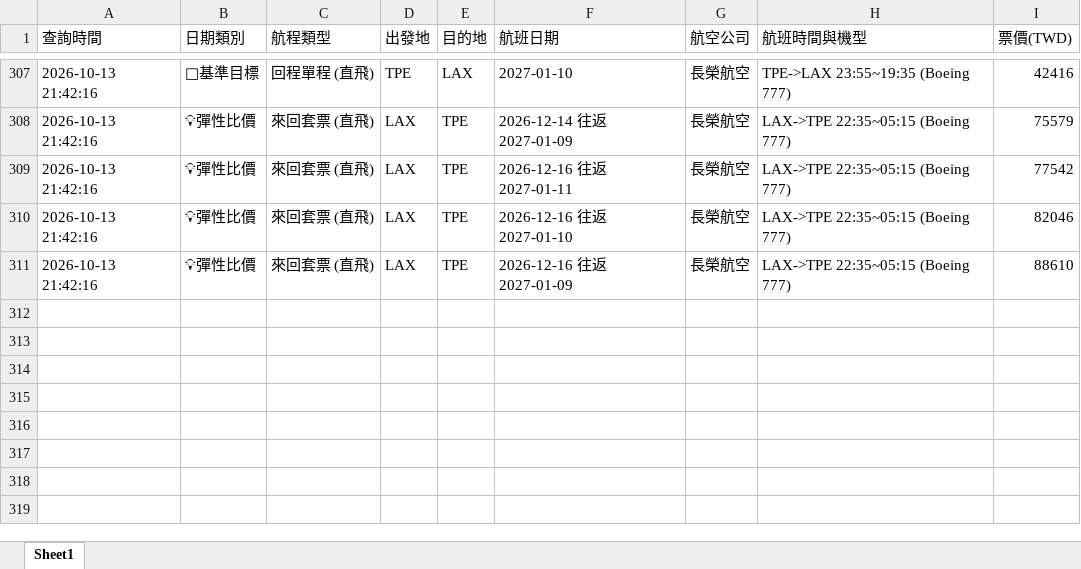
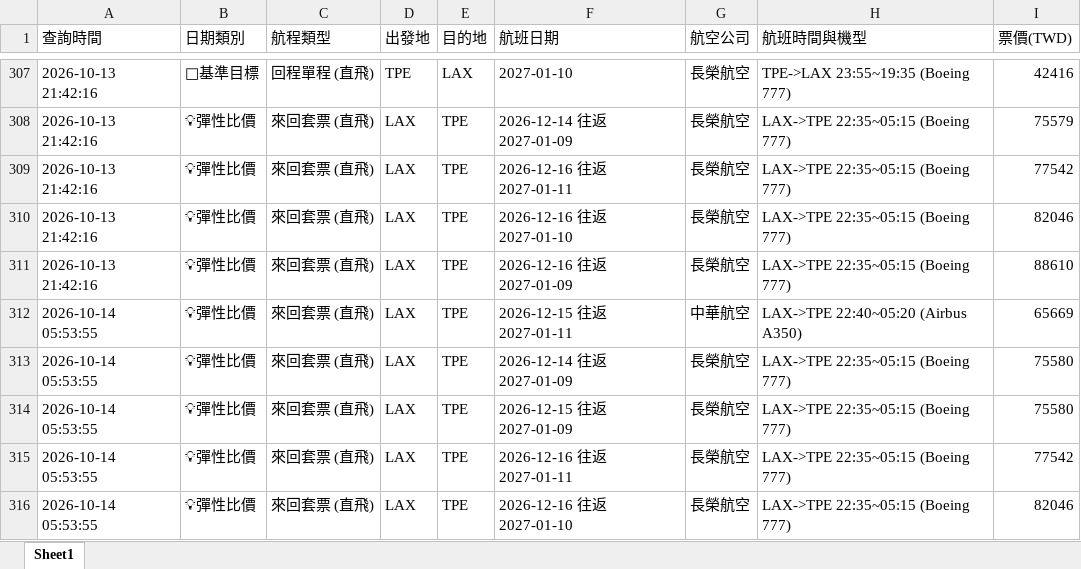
Before and after one commit to dayiteatw-cell/flight-price-tracker, an Excel workbook: price_history.xlsx, sheet Sheet1, drawn as a sheet; only a part is shown, gaps mark what is left out; values as stored, in another font and other column widths than the file's, no borders; the diff names each change by its address in the sheet, - before the commit and + after, or states it on an @@ line.

```diff
--- a/price_history.xlsx (sheet Sheet1)
+++ b/price_history.xlsx (sheet Sheet1)
+row 312: 2026-10-14 05:53:55 | 💡彈性比價 | 來回套票 (直飛) | LAX | TPE | 2026-12-15 往返 2027-01-11 | 中華航空 | LAX->TPE 22:40~05:20 (Airbus A350) | 65669
+row 313: 2026-10-14 05:53:55 | 💡彈性比價 | 來回套票 (直飛) | LAX | TPE | 2026-12-14 往返 2027-01-09 | 長榮航空 | LAX->TPE 22:35~05:15 (Boeing 777) | 75580
+row 314: 2026-10-14 05:53:55 | 💡彈性比價 | 來回套票 (直飛) | LAX | TPE | 2026-12-15 往返 2027-01-09 | 長榮航空 | LAX->TPE 22:35~05:15 (Boeing 777) | 75580
+row 315: 2026-10-14 05:53:55 | 💡彈性比價 | 來回套票 (直飛) | LAX | TPE | 2026-12-16 往返 2027-01-11 | 長榮航空 | LAX->TPE 22:35~05:15 (Boeing 777) | 77542
+row 316: 2026-10-14 05:53:55 | 💡彈性比價 | 來回套票 (直飛) | LAX | TPE | 2026-12-16 往返 2027-01-10 | 長榮航空 | LAX->TPE 22:35~05:15 (Boeing 777) | 82046
```
Also changed, not shown: 3 other files.
